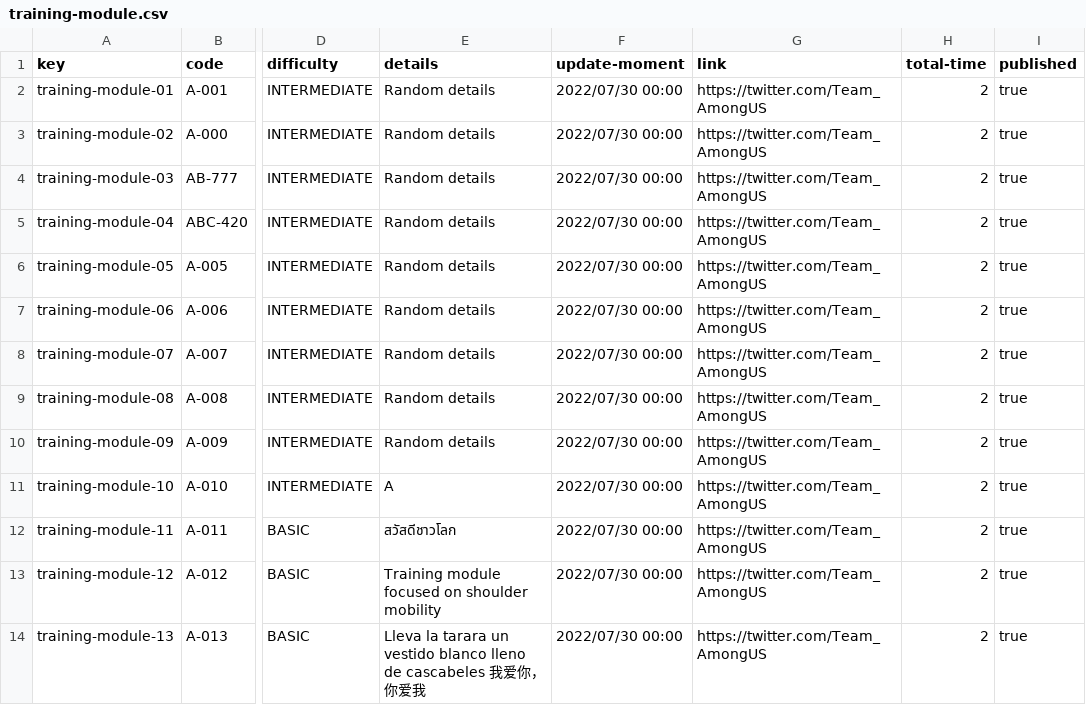
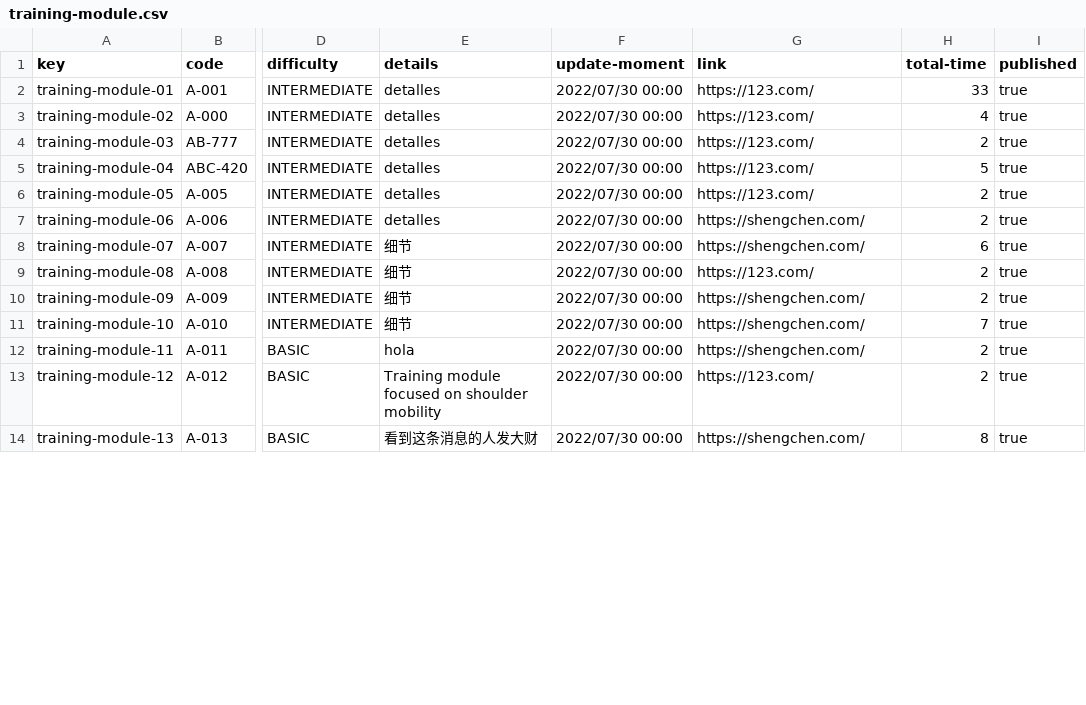
Before and after one commit to pabalcber/C3.039-Acme-SF, a CSV file: src/main/webapp/WEB-INF/resources/sample-data/training-module.csv, drawn as a sheet; only a part is shown, gaps mark what is left out; the diff covers the shown part only; the diff names each change by its address in the sheet, - before the commit and + after, or states it on an @@ line.

```diff
--- a/src/main/webapp/WEB-INF/resources/sample-data/training-module.csv
+++ b/src/main/webapp/WEB-INF/resources/sample-data/training-module.csv
-E2:E7 (details): Random details
+E2:E7 (details): detalles
-G2:G6 (link): https://twitter.com/Team_AmongUS
+G2:G6 (link): https://123.com/
-H2 (total-time): 2
+H2 (total-time): 33
-H3 (total-time): 2
+H3 (total-time): 4
-H5 (total-time): 2
+H5 (total-time): 5
-G7:G8 (link): https://twitter.com/Team_AmongUS
+G7:G8 (link): https://shengchen.com/
-E8:E10 (details): Random details
+E8:E10 (details): 细节
-H8 (total-time): 2
+H8 (total-time): 6
-G9 (link): https://twitter.com/Team_AmongUS
+G9 (link): https://123.com/
-G10:G12 (link): https://twitter.com/Team_AmongUS
+G10:G12 (link): https://shengchen.com/
-E11 (details): A
+E11 (details): 细节
-H11 (total-time): 2
+H11 (total-time): 7
-E12 (details): สวัสดีชาวโลก
+E12 (details): hola
-G13 (link): https://twitter.com/Team_AmongUS
+G13 (link): https://123.com/
-E14 (details): Lleva la tarara un vestido blanco lleno de cascabeles 我爱你，你爱我
+E14 (details): 看到这条消息的人发大财
-G14 (link): https://twitter.com/Team_AmongUS
+G14 (link): https://shengchen.com/
-H14 (total-time): 2
+H14 (total-time): 8
```
Also changed, not shown: 29 edited cells elsewhere in this file, src/main/webapp/WEB-INF/resources/sample-data/banner.csv, src/main/webapp/WEB-INF/resources/sample-data/developer.csv, 19 other files.
